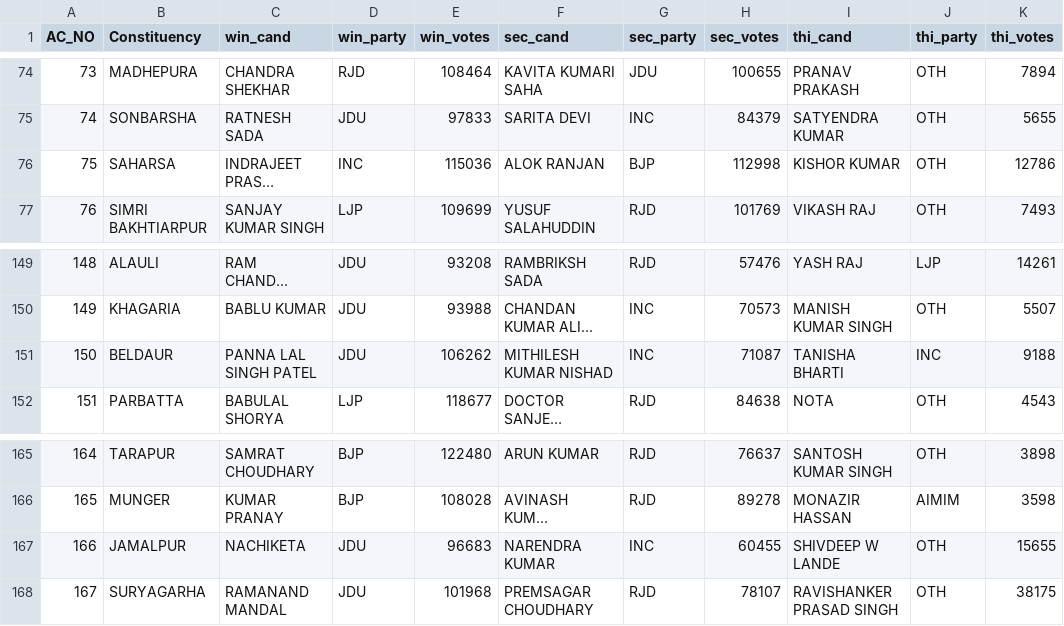
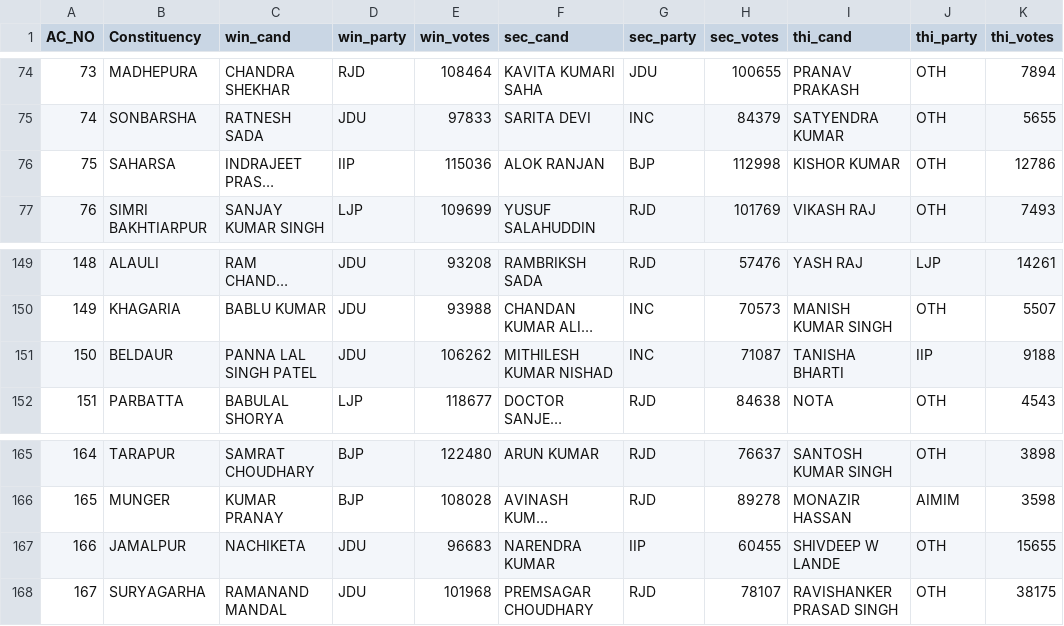
Before and after one commit to abhi0420/Election-tracker, a CSV file: election_results.csv, drawn as a sheet; only a part is shown, gaps mark what is left out; long unchanged cells end in …; the diff names each change by its address in the sheet, - before the commit and + after, or states it on an @@ line.

```diff
--- a/election_results.csv
+++ b/election_results.csv
-D76 (win_party): INC
+D76 (win_party): IIP
-J151 (thi_party): INC
+J151 (thi_party): IIP
-G167 (sec_party): INC
+G167 (sec_party): IIP
```
Also changed, not shown: seat.csv, 1 other file.
